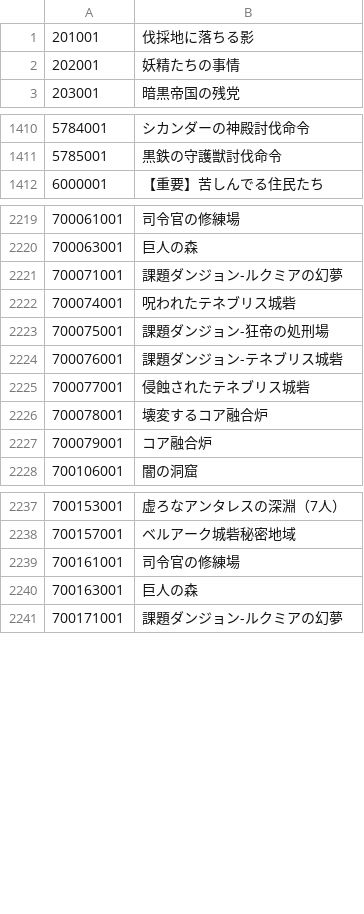
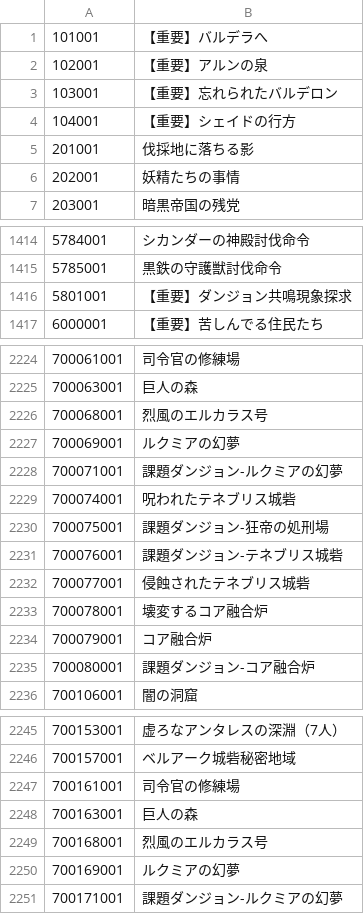
Before and after one commit to tmopcode/ShinraMeter_beta_kr, a TSV file: resources/data/quests/quests-JP.tsv, drawn as a sheet; only a part is shown, gaps mark what is left out; the diff covers the shown part only.

```diff
--- a/resources/data/quests/quests-JP.tsv
+++ b/resources/data/quests/quests-JP.tsv
@@ -1 +1,5 @@
+101001	【重要】バルデラへ
+102001	【重要】アルンの泉
+103001	【重要】忘れられたバルデロン
+104001	【重要】シェイドの行方
 201001	伐採地に落ちる影
@@ -1411,2 +1415,3 @@
 5785001	黒鉄の守護獣討伐命令
+5801001	【重要】ダンジョン共鳴現象探求
 6000001	【重要】苦しんでる住民たち
@@ -2220,2 +2225,4 @@
 700063001	巨人の森
+700068001	烈風のエルカラス号
+700069001	ルクミアの幻夢
 700071001	課題ダンジョン-ルクミアの幻夢
@@ -2227,2 +2234,3 @@
 700079001	コア融合炉
+700080001	課題ダンジョン-コア融合炉
 700106001	闇の洞窟
@@ -2240,2 +2248,4 @@
 700163001	巨人の森
+700168001	烈風のエルカラス号
+700169001	ルクミアの幻夢
 700171001	課題ダンジョン-ルクミアの幻夢
```
Also changed, not shown: 1 added row elsewhere in this file, resources/data/hotdot/abnormal.tsv, resources/data/quests/quests-TW.tsv, 18 other files.
